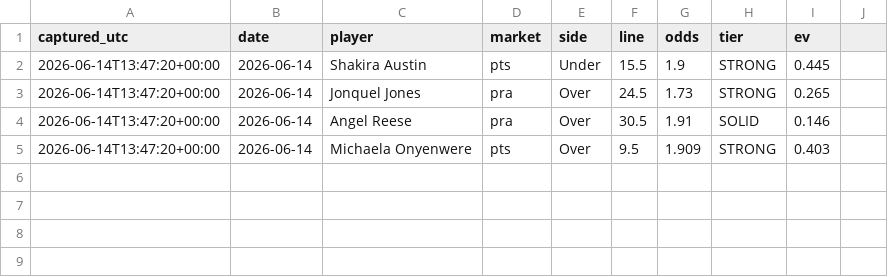
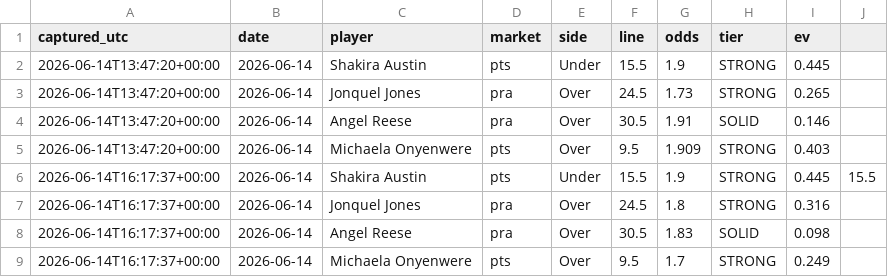
Before and after one commit to JollyChenn/wnba-line-capture, a CSV file: bets_log.csv, drawn as a sheet; the diff names each change by its address in the sheet, - before the commit and + after, or states it on an @@ line.

```diff
--- a/bets_log.csv
+++ b/bets_log.csv
+row 6: 2026-06-14T16:17:37+00:00 | 2026-06-14 | Shakira Austin | pts | Under | 15.5 | 1.9 | STRONG | 0.445 | 15.5
+row 7: 2026-06-14T16:17:37+00:00 | 2026-06-14 | Jonquel Jones | pra | Over | 24.5 | 1.8 | STRONG | 0.316
+row 8: 2026-06-14T16:17:37+00:00 | 2026-06-14 | Angel Reese | pra | Over | 30.5 | 1.83 | SOLID | 0.098
+row 9: 2026-06-14T16:17:37+00:00 | 2026-06-14 | Michaela Onyenwere | pts | Over | 9.5 | 1.7 | STRONG | 0.249
```
Also changed, not shown: xbet_snapshots.csv.
